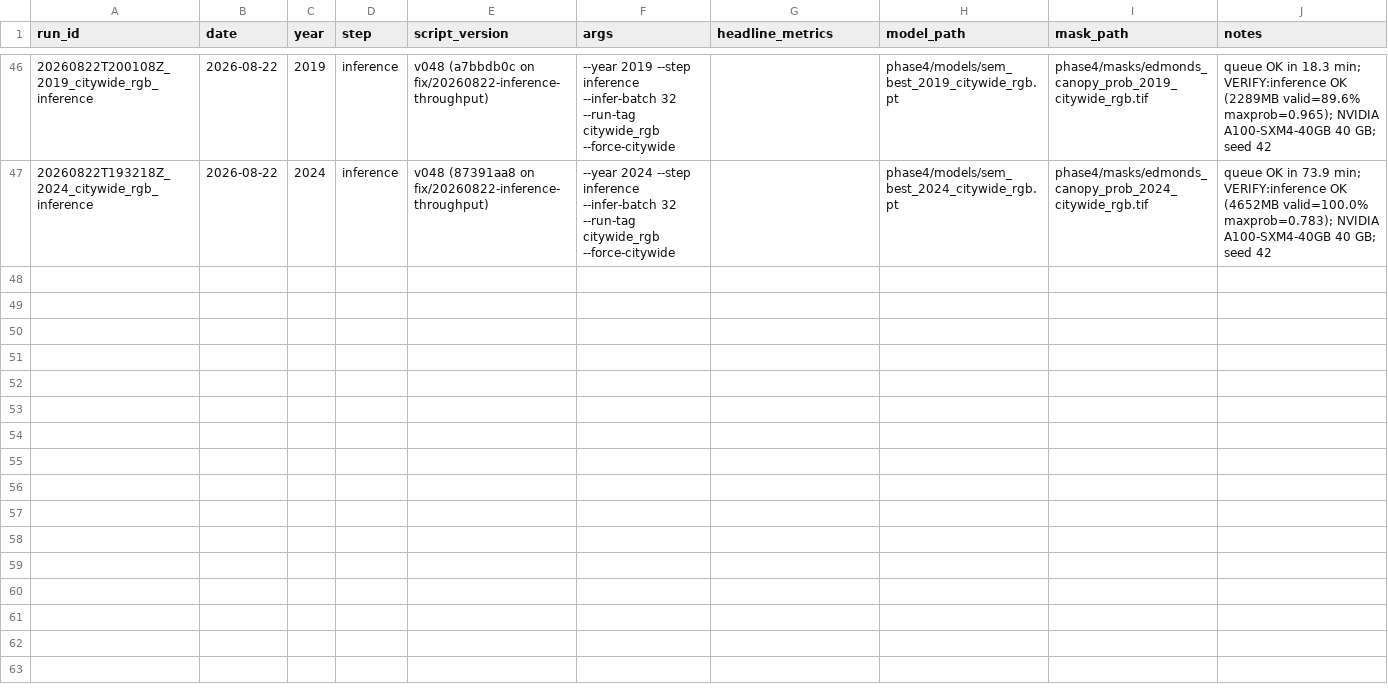
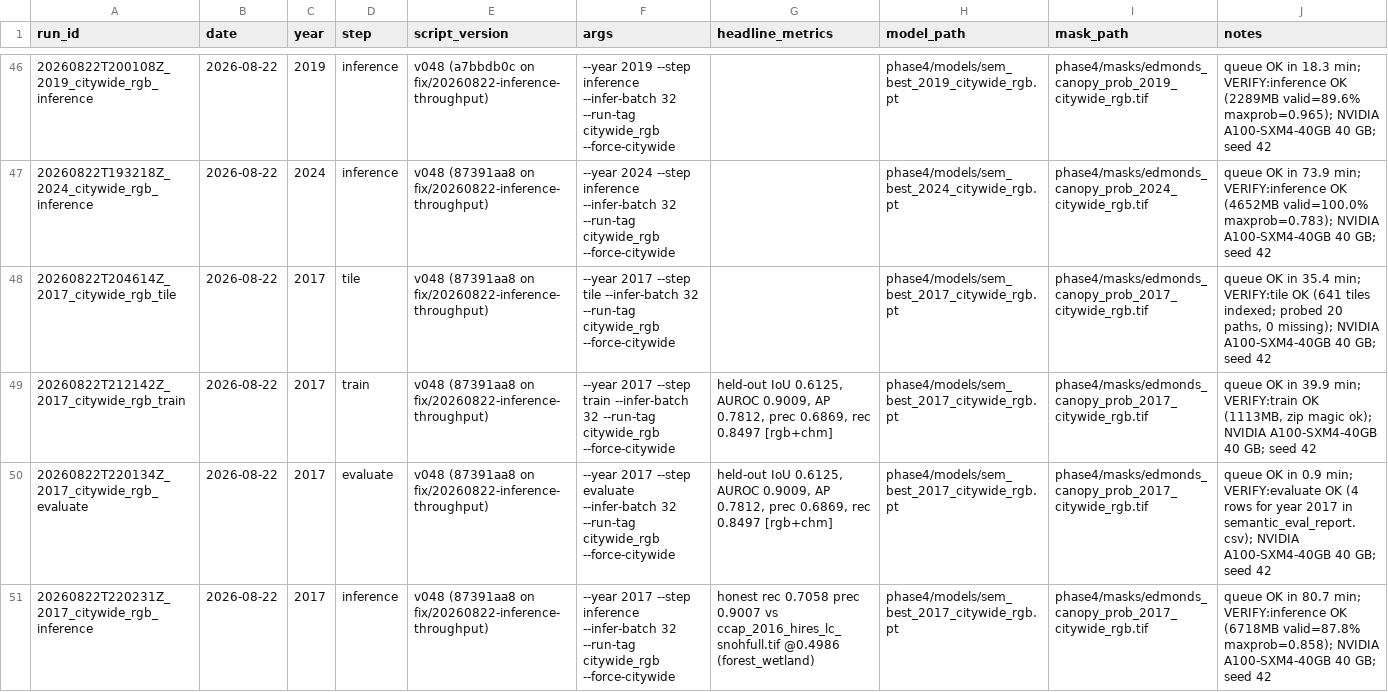
Before and after one commit to Kameron-Eck/edmonds-treedata, a CSV file: Scripts/run_registry.csv, drawn as a sheet; only a part is shown, gaps mark what is left out; the diff names each change by its address in the sheet, - before the commit and + after, or states it on an @@ line.

```diff
--- a/Scripts/run_registry.csv
+++ b/Scripts/run_registry.csv
+row 48: 20260822T204614Z_2017_citywide_rgb_tile | 2026-08-22 | 2017 | tile | v048 (87391aa8 on fix/20260822-inference-throughput) | --year 2017 --step tile --infer-batch 32 --run-tag citywide_rgb --force-citywide |  | phase4/models/sem_best_2017_citywide_rgb.pt | phase4/masks/edmonds_canopy_prob_2017_citywide_rgb.tif | queue OK in 35.4 min; VERIFY:tile OK (641 tiles indexed; probed 20 paths, 0 missing); NVIDIA A100-SXM4-40GB 40 GB; seed 42
+row 49: 20260822T212142Z_2017_citywide_rgb_train | 2026-08-22 | 2017 | train | v048 (87391aa8 on fix/20260822-inference-throughput) | --year 2017 --step train --infer-batch 32 --run-tag citywide_rgb --force-citywide | held-out IoU 0.6125, AUROC 0.9009, AP 0.7812, prec 0.6869, rec 0.8497 [rgb+chm] | phase4/models/sem_best_2017_citywide_rgb.pt | phase4/masks/edmonds_canopy_prob_2017_citywide_rgb.tif | queue OK in 39.9 min; VERIFY:train OK (1113MB, zip magic ok); NVIDIA A100-SXM4-40GB 40 GB; seed 42
+row 50: 20260822T220134Z_2017_citywide_rgb_evaluate | 2026-08-22 | 2017 | evaluate | v048 (87391aa8 on fix/20260822-inference-throughput) | --year 2017 --step evaluate --infer-batch 32 --run-tag citywide_rgb --force-citywide | held-out IoU 0.6125, AUROC 0.9009, AP 0.7812, prec 0.6869, rec 0.8497 [rgb+chm] | phase4/models/sem_best_2017_citywide_rgb.pt | phase4/masks/edmonds_canopy_prob_2017_citywide_rgb.tif | queue OK in 0.9 min; VERIFY:evaluate OK (4 rows for year 2017 in semantic_eval_report.csv); NVIDIA A100-SXM4-40GB 40 GB; seed 42
+row 51: 20260822T220231Z_2017_citywide_rgb_inference | 2026-08-22 | 2017 | inference | v048 (87391aa8 on fix/20260822-inference-throughput) | --year 2017 --step inference --infer-batch 32 --run-tag citywide_rgb --force-citywide | honest rec 0.7058 prec 0.9007 vs ccap_2016_hires_lc_snohfull.tif @0.4986 (forest_wetland) | phase4/models/sem_best_2017_citywide_rgb.pt | phase4/masks/edmonds_canopy_prob_2017_citywide_rgb.tif | queue OK in 80.7 min; VERIFY:inference OK (6718MB valid=87.8% maxprob=0.858); NVIDIA A100-SXM4-40GB 40 GB; seed 42
```
Also changed, not shown: phase4/qc/qc_indep_report.csv, phase4/qc/qc_indep_surfaces_2017.csv, 22 other files.
